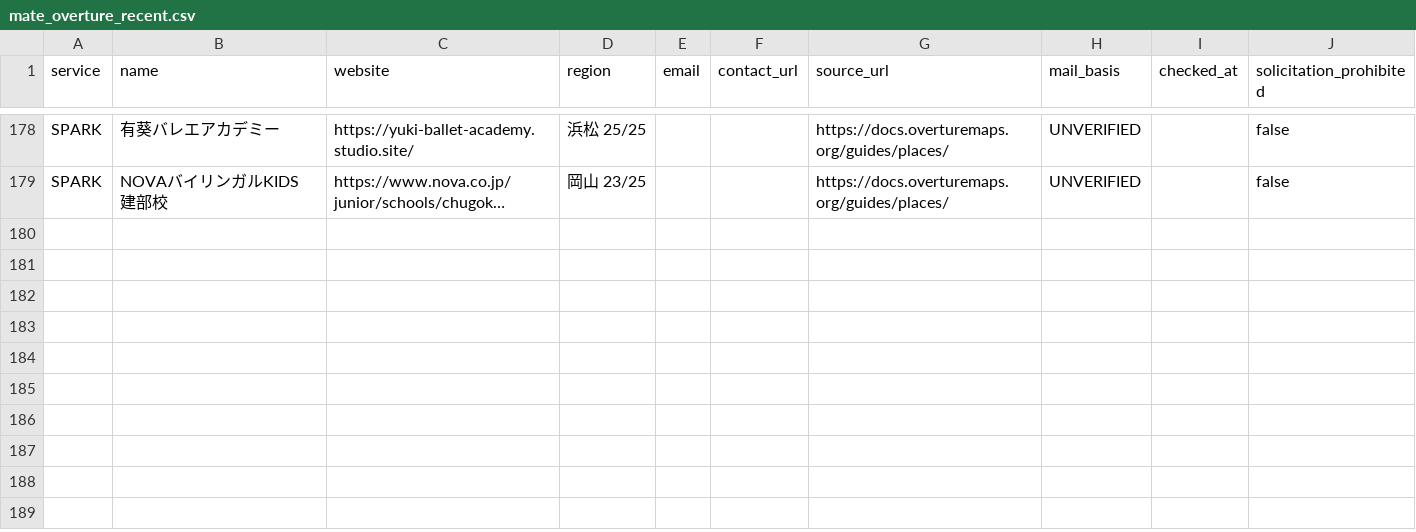
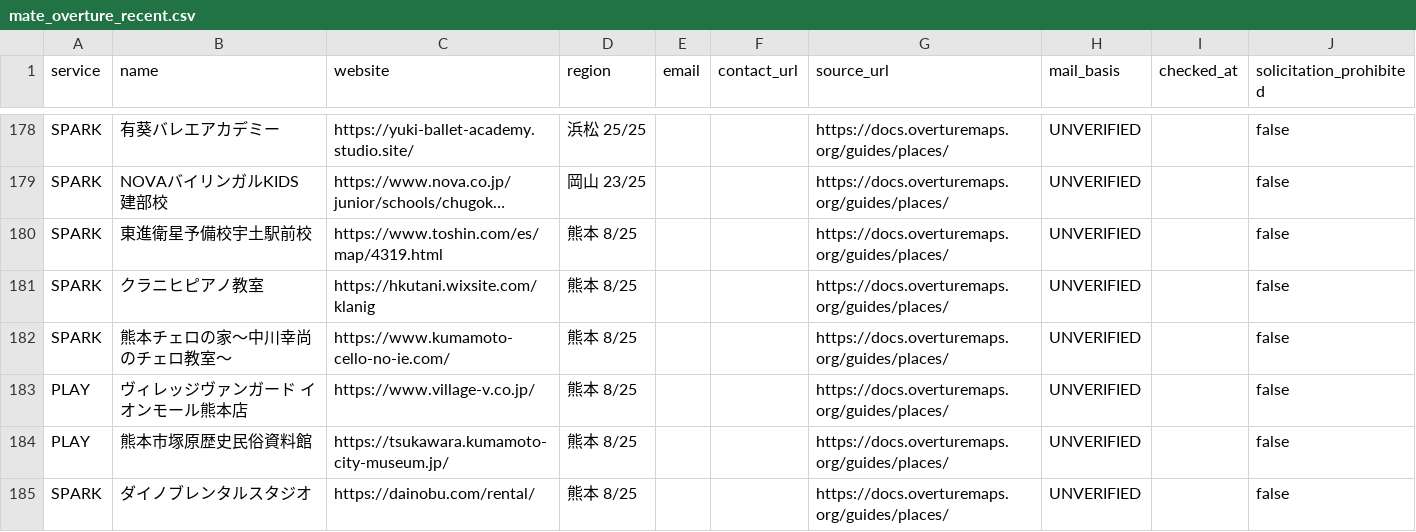
Before and after one commit to kosuke-saito0807/mate, a CSV file: data/mate_overture_recent.csv, drawn as a sheet; only a part is shown, gaps mark what is left out; long unchanged cells end in …; the diff names each change by its address in the sheet, - before the commit and + after, or states it on an @@ line.

```diff
--- a/data/mate_overture_recent.csv
+++ b/data/mate_overture_recent.csv
+row 180: SPARK | 東進衛星予備校宇土駅前校 | https://www.toshin.com/es/map/4319.html | 熊本 8/25 |  |  | https://docs.overturemaps.org/guides/places/ | UNVERIFIED |  | false
+row 181: SPARK | クラニヒピアノ教室 | https://hkutani.wixsite.com/klanig | 熊本 8/25 |  |  | https://docs.overturemaps.org/guides/places/ | UNVERIFIED |  | false
+row 182: SPARK | 熊本チェロの家〜中川幸尚のチェロ教室〜 | https://www.kumamoto-cello-no-ie.com/ | 熊本 8/25 |  |  | https://docs.overturemaps.org/guides/places/ | UNVERIFIED |  | false
+row 183: PLAY | ヴィレッジヴァンガード イオンモール熊本店 | https://www.village-v.co.jp/ | 熊本 8/25 |  |  | https://docs.overturemaps.org/guides/places/ | UNVERIFIED |  | false
+row 184: PLAY | 熊本市塚原歴史民俗資料館 | https://tsukawara.kumamoto-city-museum.jp/ | 熊本 8/25 |  |  | https://docs.overturemaps.org/guides/places/ | UNVERIFIED |  | false
+row 185: SPARK | ダイノブレンタルスタジオ | https://dainobu.com/rental/ | 熊本 8/25 |  |  | https://docs.overturemaps.org/guides/places/ | UNVERIFIED |  | false
```
Also changed, not shown: data/mate_overture_discovery.csv.
